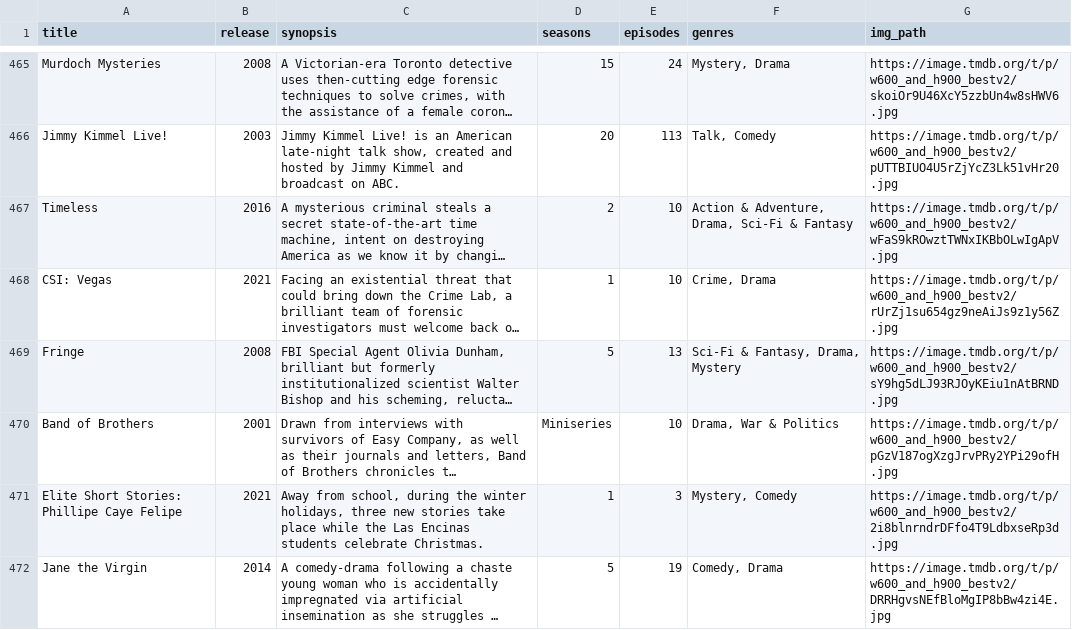
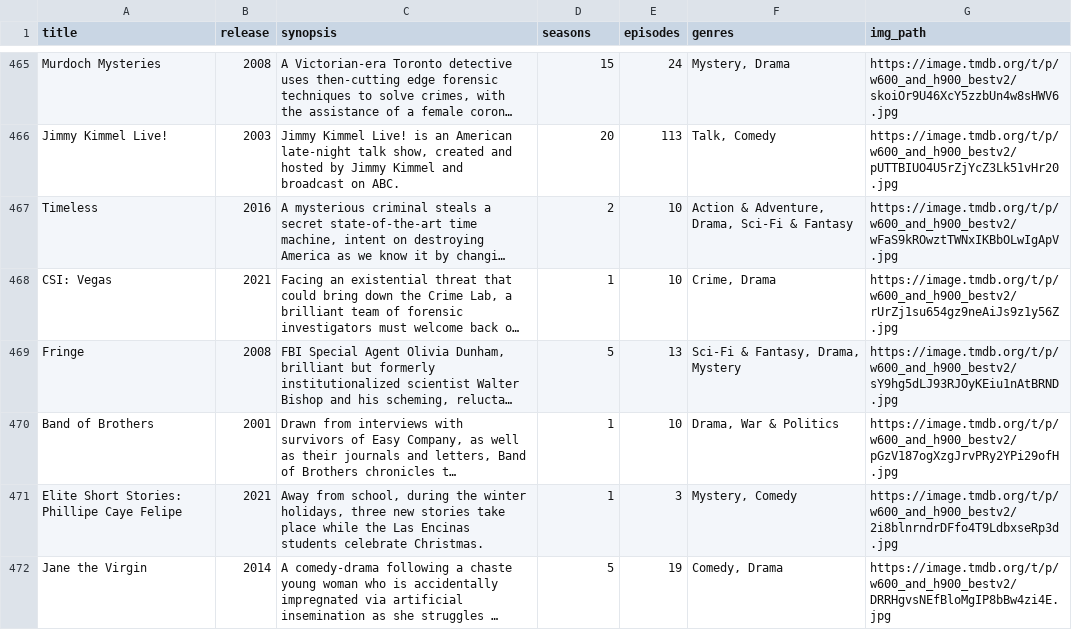
Before and after one commit to dgomilko/MediaRater, a CSV file: server/src/media_data/shows.csv, drawn as a sheet; only a part is shown, gaps mark what is left out; long unchanged cells end in …; the diff covers the shown part only; the diff names each change by its address in the sheet, - before the commit and + after, or states it on an @@ line.

```diff
--- a/server/src/media_data/shows.csv
+++ b/server/src/media_data/shows.csv
-D470 (seasons): Miniseries
+D470 (seasons): 1
```
Also changed, not shown: 5 edited cells elsewhere in this file, 29 other files.
